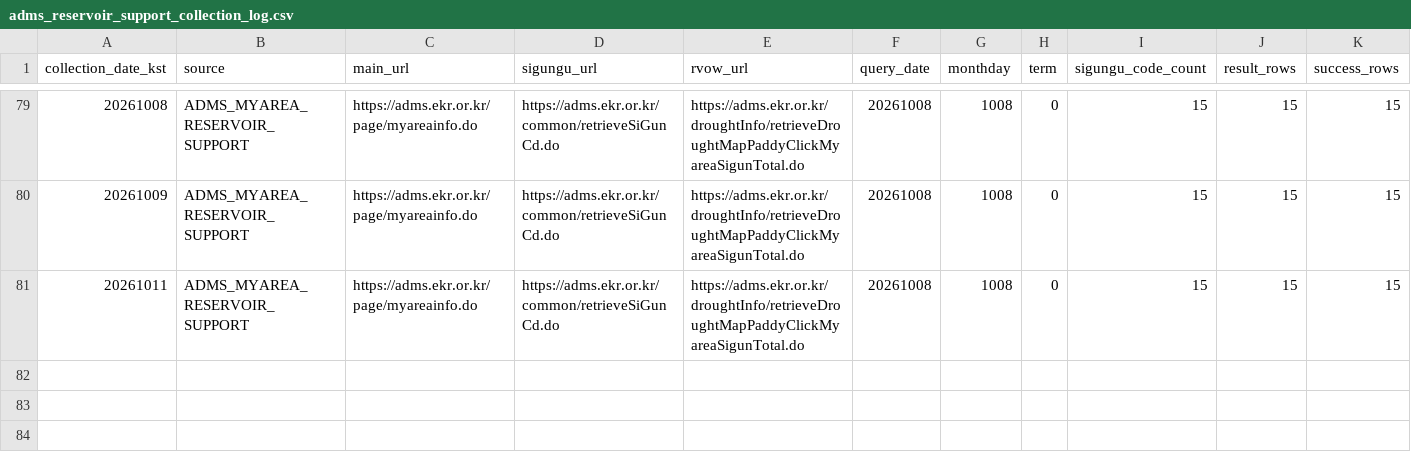
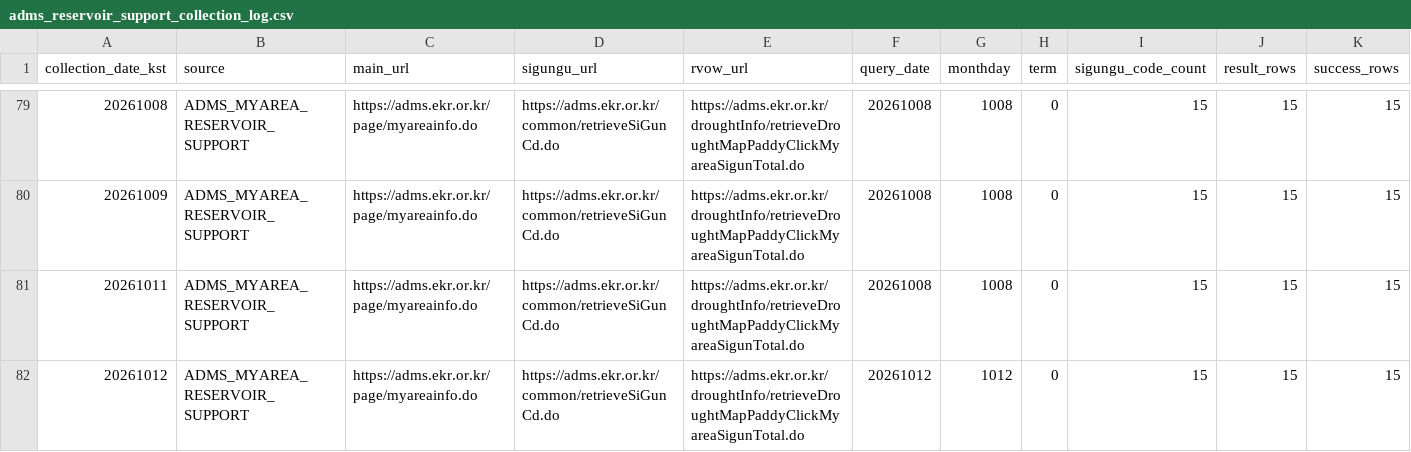
Before and after one commit to kara320090/AquaGuard-AI, a CSV file: data/metadata/adms_reservoir_support_collection_log.csv, drawn as a sheet; only a part is shown, gaps mark what is left out; rows hold the shown columns only; the diff names each change by its address in the sheet, - before the commit and + after, or states it on an @@ line.

```diff
--- a/data/metadata/adms_reservoir_support_collection_log.csv
+++ b/data/metadata/adms_reservoir_support_collection_log.csv
+row 82: 20261012 | ADMS_MYAREA_RESERVOIR_SUPPORT | https://adms.ekr.or.kr/page/myareainfo.do | https://adms.ekr.or.kr/common/retrieveSiGunCd.do | https://adms.ekr.or.kr/droughtInfo/retrieveDroughtMapPaddyClickMyareaSigunTotal.do | 20261012 | 1012 | 0 | 15 | 15 | 15
```
Also changed, not shown: data/metadata/adms_soil_moisture_collection_log.csv, data/metadata/kma_aws_weather_collection_log.csv, 22 other files.
